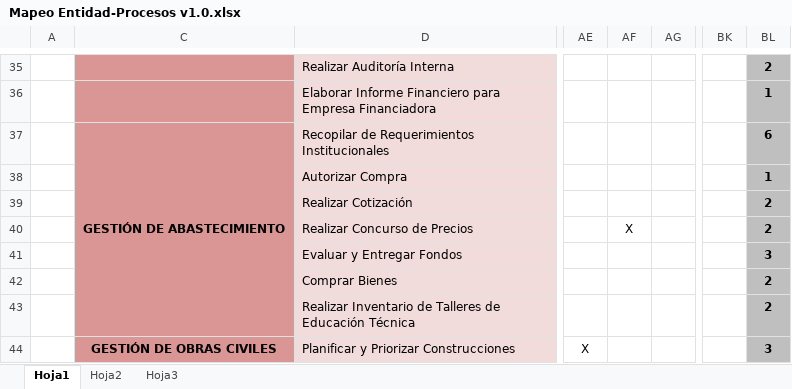
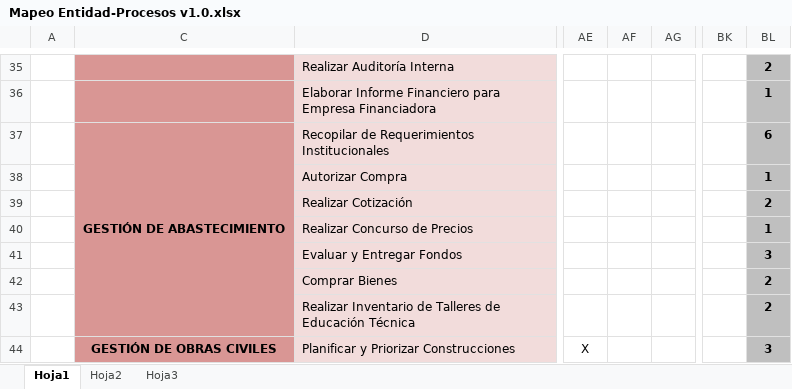
Before and after one commit to cms/proyecto-fya, an Excel workbook: Arquitectura de Negocios/Mapeo Entidad-Procesos/Mapeo Entidad-Procesos v1.0.xlsx, sheet Hoja1, drawn as a sheet; only a part is shown, gaps mark what is left out; values as stored, in another font and other column widths than the file's, no borders; the diff covers the shown part only; the diff names each change by its address in the sheet, - before the commit and + after, or states it on an @@ line.

```diff
--- a/Arquitectura de Negocios/Mapeo Entidad-Procesos/Mapeo Entidad-Procesos v1.0.xlsx (sheet Hoja1)
+++ b/Arquitectura de Negocios/Mapeo Entidad-Procesos/Mapeo Entidad-Procesos v1.0.xlsx (sheet Hoja1)
-AF40: X
+AF40: (empty)
-BL40: 2
+BL40: 1
```
Also changed, not shown: 7 edited cells elsewhere in this sheet.
